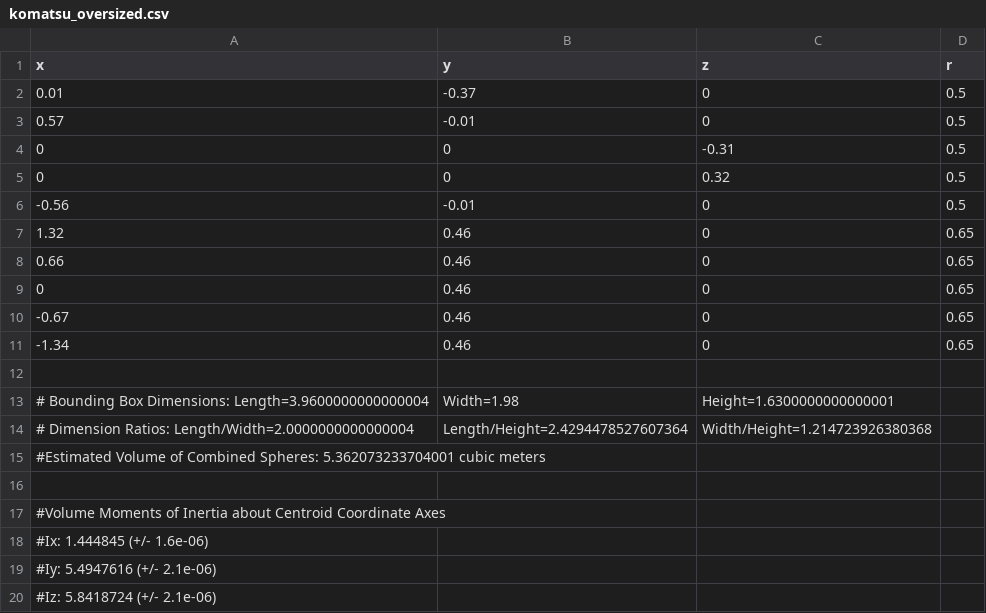
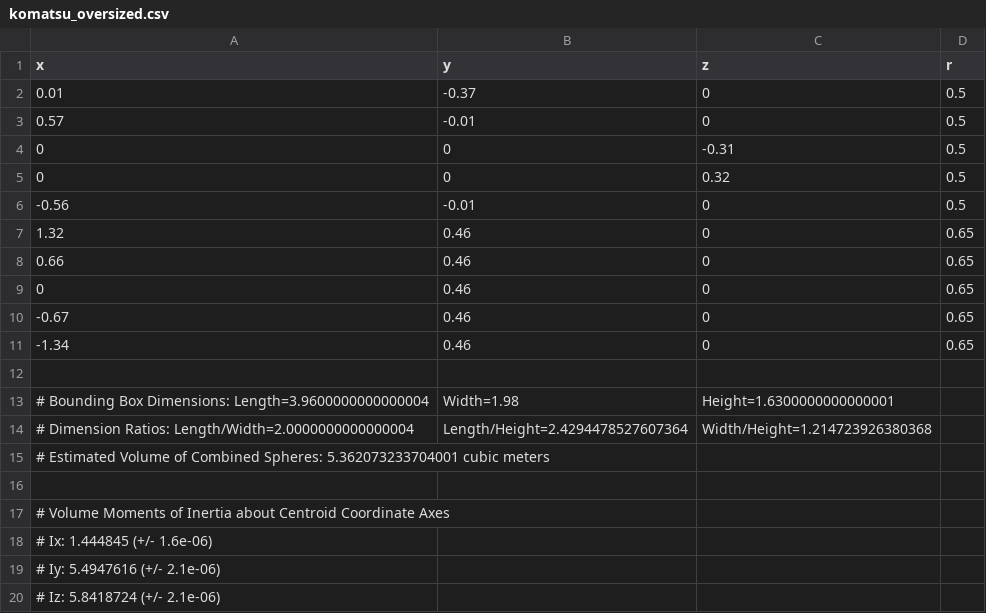
Before and after one commit to Huzaifg/DEM-Engine, a CSV file: data/clumps/komatsu_oversized.csv, drawn as a sheet.

```diff
--- a/data/clumps/komatsu_oversized.csv
+++ b/data/clumps/komatsu_oversized.csv
@@ -14,7 +14,7 @@ x,y,z,r
 # Dimension Ratios: Length/Width=2.0000000000000004, Length/Height=2.4294478527607364, Width/Height=1.214723926380368
-#Estimated Volume of Combined Spheres: 5.362073233704001 cubic meters
+# Estimated Volume of Combined Spheres: 5.362073233704001 cubic meters
 
-#Volume Moments of Inertia about Centroid Coordinate Axes
-#Ix: 	1.444845 (+/- 1.6e-06)
-#Iy: 	5.4947616 (+/- 2.1e-06)
-#Iz: 	5.8418724 (+/- 2.1e-06)
+# Volume Moments of Inertia about Centroid Coordinate Axes
+# Ix: 	1.444845 (+/- 1.6e-06)
+# Iy: 	5.4947616 (+/- 2.1e-06)
+# Iz: 	5.8418724 (+/- 2.1e-06)
```
Also changed, not shown: data/clumps/komatsu_large.csv, data/clumps/komatsu_medium.csv, 1 other file.
